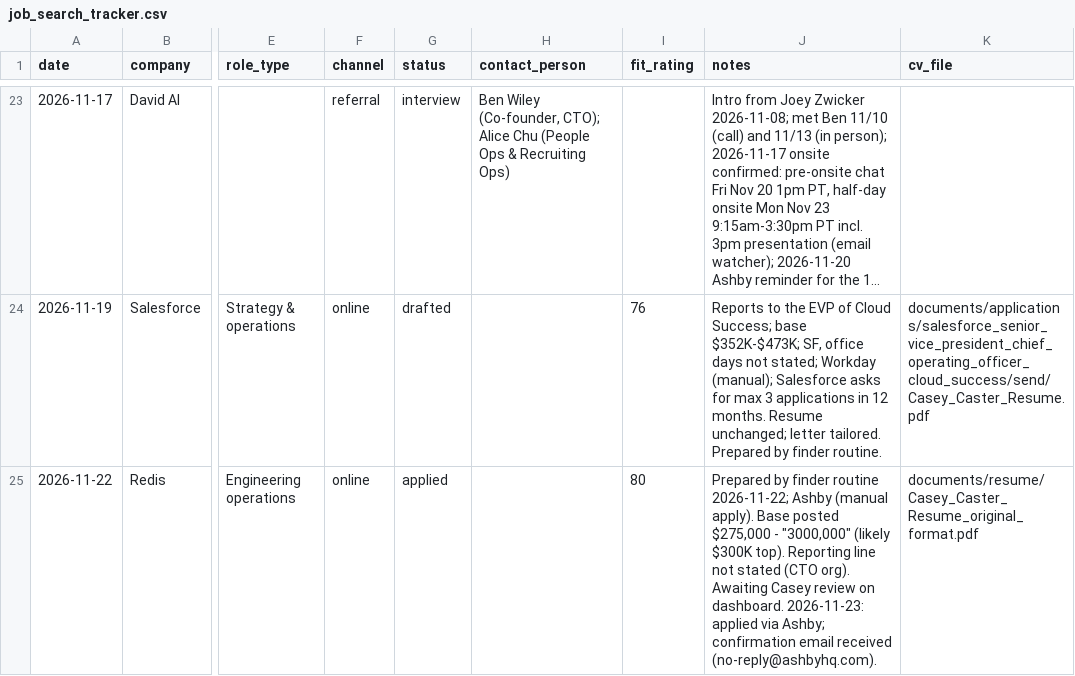
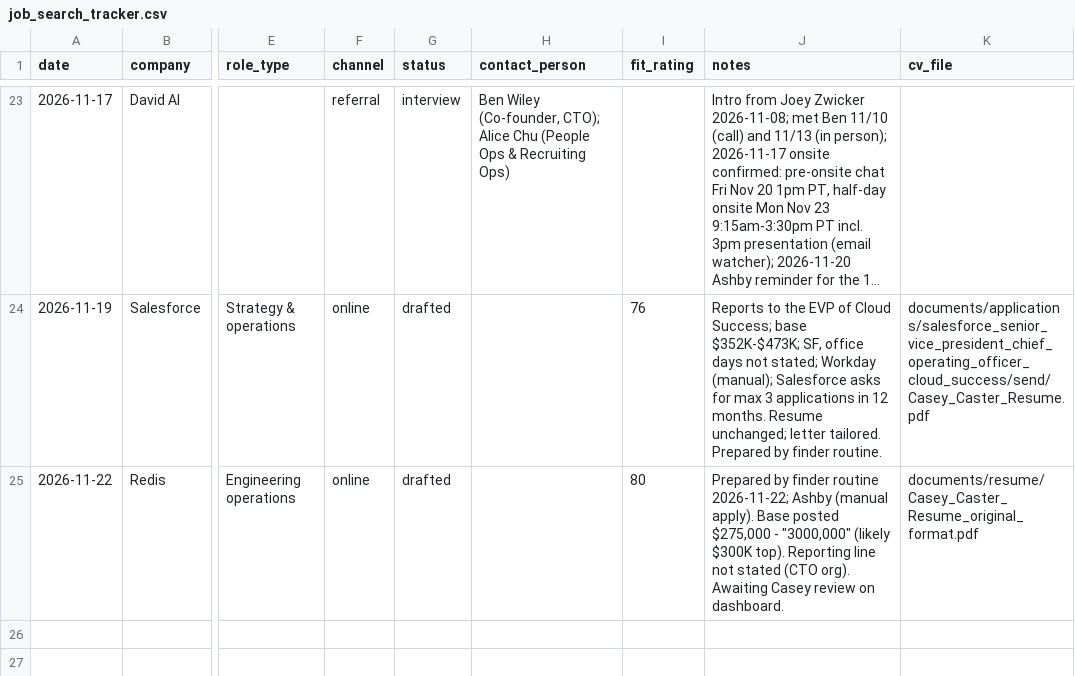
Before and after one commit to CptnHook/job-search-data, a CSV file: job_search_tracker.csv, drawn as a sheet; only a part is shown, gaps mark what is left out; long unchanged cells end in …; the diff names each change by its address in the sheet, - before the commit and + after, or states it on an @@ line.

```diff
--- a/job_search_tracker.csv
+++ b/job_search_tracker.csv
-G25 (status): applied
+G25 (status): drafted
-J25 (notes): …on dashboard. 2026-11-23: applied via Ashby; confirmation email received (no-reply@ashbyhq.com).
+J25 (notes): …on dashboard.
```
Also changed, not shown: 2 other files.
